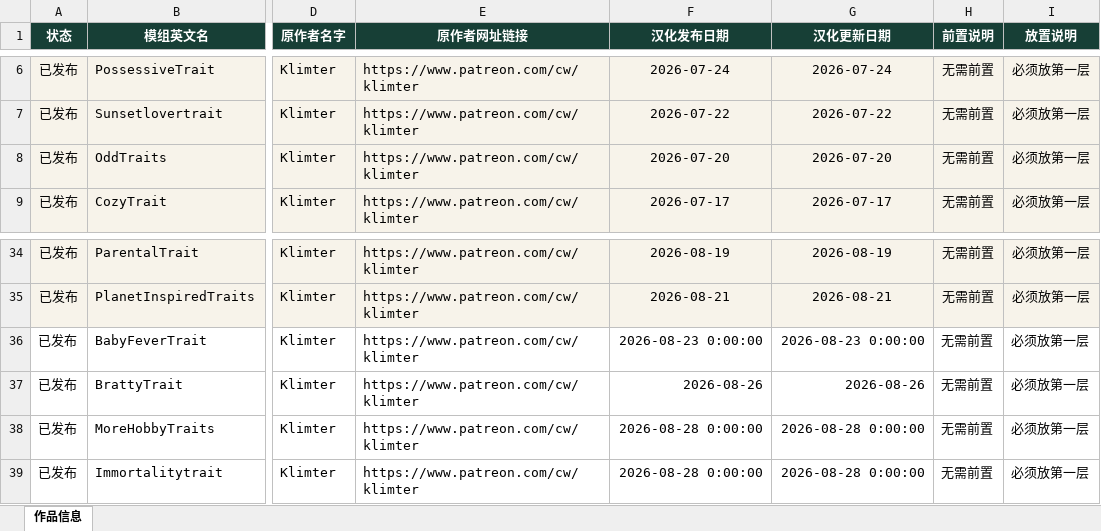
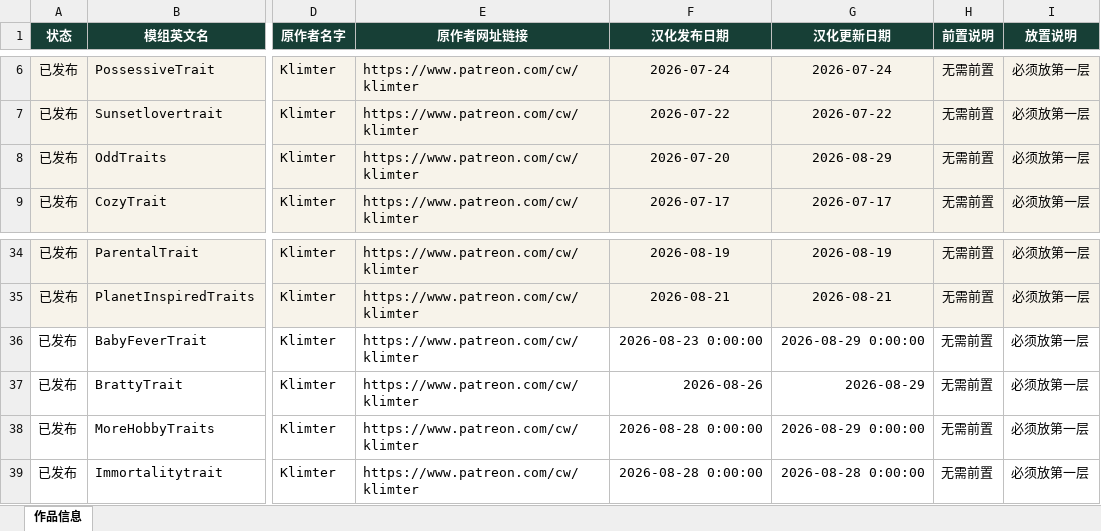
Before and after one commit to niuai-ui/qiuqiu-portfolio, an Excel workbook: 作品信息.xlsx, sheet 作品信息, drawn as a sheet; only a part is shown, gaps mark what is left out; values as stored, in another font and other column widths than the file's, no borders; table styles not drawn; the diff names each change by its address in the sheet, - before the commit and + after, or states it on an @@ line.

Commit message:
更新 4 个 Klimter 模组汉化更新日期为 2026-08-29（古怪特征集/宝宝控/爱耍性子/更多爱好特征）

```diff
--- a/作品信息.xlsx (sheet 作品信息)
+++ b/作品信息.xlsx (sheet 作品信息)
-G8 (汉化更新日期): 2026-07-20
+G8 (汉化更新日期): 2026-08-29
-G36 (汉化更新日期): 2026-08-23 0:00:00
+G36 (汉化更新日期): 2026-08-29 0:00:00
-G37 (汉化更新日期): 2026-08-26
+G37 (汉化更新日期): 2026-08-29
-G38 (汉化更新日期): 2026-08-28 0:00:00
+G38 (汉化更新日期): 2026-08-29 0:00:00
```
